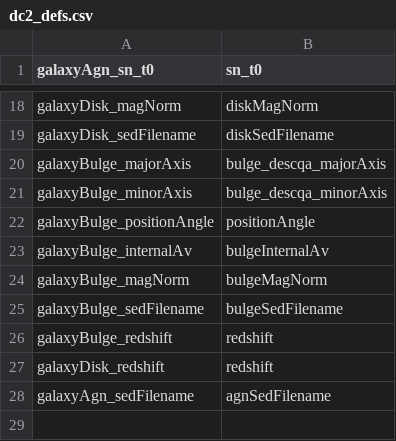
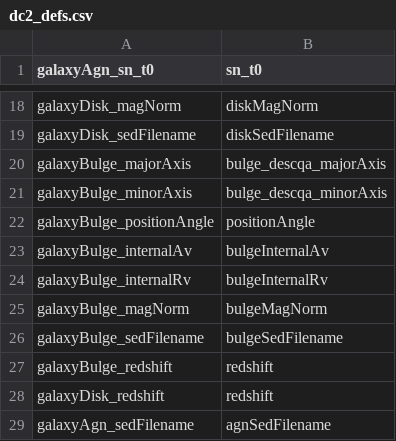
Before and after one commit to LSSTDESC/Twinkles, a CSV file: data/dc2_defs.csv, drawn as a sheet; only a part is shown, gaps mark what is left out.

Commit message:
updated for changes to sprinkler inputs to maintain lens galaxy colors.

```diff
--- a/data/dc2_defs.csv
+++ b/data/dc2_defs.csv
@@ -23,2 +23,3 @@ galaxyBulge_positionAngle,positionAngle
 galaxyBulge_internalAv,bulgeInternalAv
+galaxyBulge_internalRv,bulgeInternalRv
 galaxyBulge_magNorm,bulgeMagNorm
```
Also changed, not shown: 1 other file.
